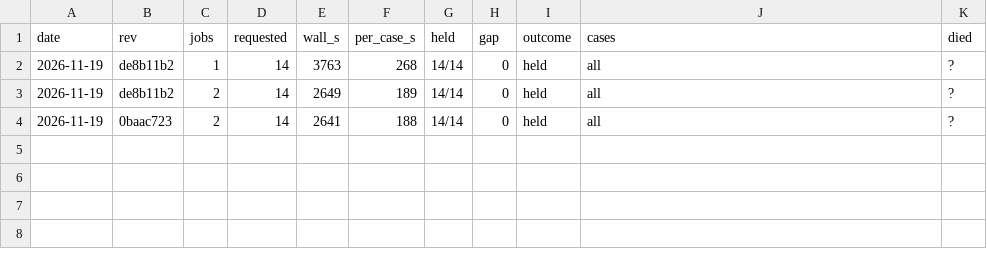
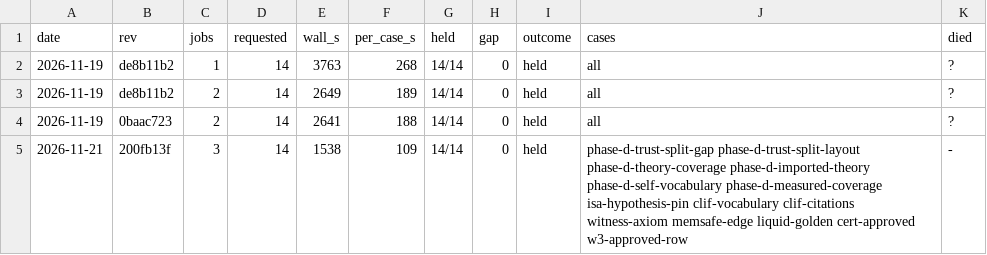
Before and after one commit to leonardopedro/australVM, a TSV file: docs/data/w3/drift-timings.tsv, drawn as a sheet; the diff names each change by its address in the sheet, - before the commit and + after, or states it on an @@ line.

```diff
--- a/docs/data/w3/drift-timings.tsv
+++ b/docs/data/w3/drift-timings.tsv
+row 5: 2026-11-21 | 200fb13f | 3 | 14 | 1538 | 109 | 14/14 | 0 | held | phase-d-trust-split-gap phase-d-trust-split-layout phase-d-theory-coverage phase-d-imported-theory phase-d-self-vocabulary phase-d-measured-coverage isa-hypothesis-pin clif-vocabulary clif-citations witness-axiom memsafe-edge liquid-golden cert-approved w3-approved-row | -
```
